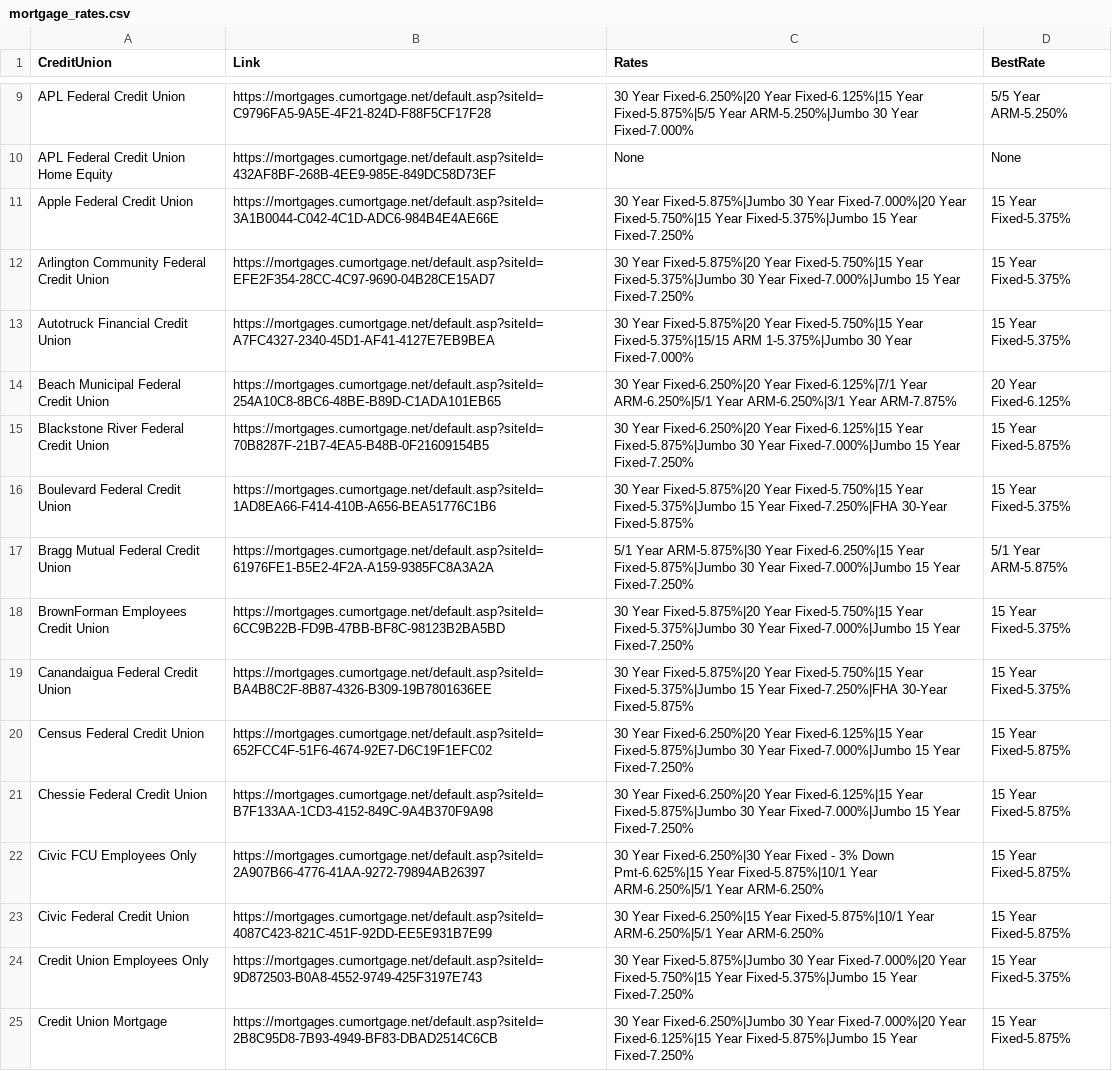
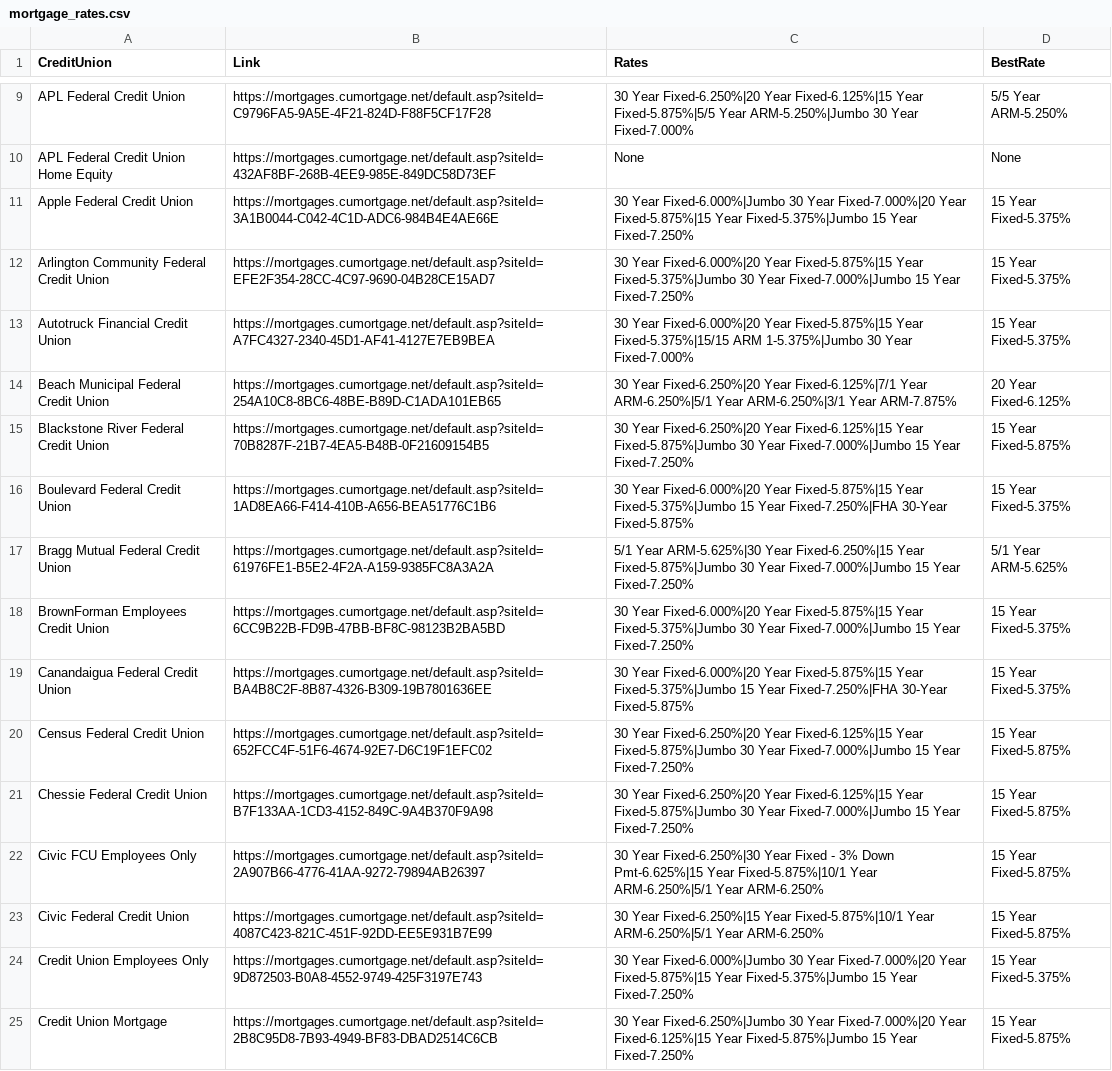
Before and after one commit to 0xVali/MortgageRates, a CSV file: mortgage_rates.csv, drawn as a sheet; only a part is shown, gaps mark what is left out; the diff covers the shown part only.

```diff
--- a/mortgage_rates.csv
+++ b/mortgage_rates.csv
@@ -10,11 +10,11 @@ APL Federal Credit Union,https://mortgages.cumortgage.net/default.asp?siteId=C97
 APL Federal Credit Union Home Equity,https://mortgages.cumortgage.net/default.asp?siteId=432AF8BF-268B-4EE9-985E-849DC58D73EF,None,None
-Apple Federal Credit Union,https://mortgages.cumortgage.net/default.asp?siteId=3A1B0044-C042-4C1D-ADC6-984B4E4AE66E,30 Year Fixed-5.875%|Jumbo 30 Year Fixed-7.000%|20 Year Fixed-5.750%|15 Year Fixed-5.375%|Jumbo 15 Year Fixed-7.250%,15 Year Fixed-5.375%
-Arlington Community Federal Credit Union,https://mortgages.cumortgage.net/default.asp?siteId=EFE2F354-28CC-4C97-9690-04B28CE15AD7,30 Year Fixed-5.875%|20 Year Fixed-5.750%|15 Year Fixed-5.375%|Jumbo 30 Year Fixed-7.000%|Jumbo 15 Year Fixed-7.250%,15 Year Fixed-5.375%
-Autotruck Financial Credit Union,https://mortgages.cumortgage.net/default.asp?siteId=A7FC4327-2340-45D1-AF41-4127E7EB9BEA,30 Year Fixed-5.875%|20 Year Fixed-5.750%|15 Year Fixed-5.375%|15/15 ARM 1-5.375%|Jumbo 30 Year Fixed-7.000%,15 Year Fixed-5.375%
+Apple Federal Credit Union,https://mortgages.cumortgage.net/default.asp?siteId=3A1B0044-C042-4C1D-ADC6-984B4E4AE66E,30 Year Fixed-6.000%|Jumbo 30 Year Fixed-7.000%|20 Year Fixed-5.875%|15 Year Fixed-5.375%|Jumbo 15 Year Fixed-7.250%,15 Year Fixed-5.375%
+Arlington Community Federal Credit Union,https://mortgages.cumortgage.net/default.asp?siteId=EFE2F354-28CC-4C97-9690-04B28CE15AD7,30 Year Fixed-6.000%|20 Year Fixed-5.875%|15 Year Fixed-5.375%|Jumbo 30 Year Fixed-7.000%|Jumbo 15 Year Fixed-7.250%,15 Year Fixed-5.375%
+Autotruck Financial Credit Union,https://mortgages.cumortgage.net/default.asp?siteId=A7FC4327-2340-45D1-AF41-4127E7EB9BEA,30 Year Fixed-6.000%|20 Year Fixed-5.875%|15 Year Fixed-5.375%|15/15 ARM 1-5.375%|Jumbo 30 Year Fixed-7.000%,15 Year Fixed-5.375%
 Beach Municipal Federal Credit Union,https://mortgages.cumortgage.net/default.asp?siteId=254A10C8-8BC6-48BE-B89D-C1ADA101EB65,30 Year Fixed-6.250%|20 Year Fixed-6.125%|7/1 Year ARM-6.250%|5/1 Year ARM-6.250%|3/1 Year ARM-7.875%,20 Year Fixed-6.125%
 Blackstone River Federal Credit Union,https://mortgages.cumortgage.net/default.asp?siteId=70B8287F-21B7-4EA5-B48B-0F21609154B5,30 Year Fixed-6.250%|20 Year Fixed-6.125%|15 Year Fixed-5.875%|Jumbo 30 Year Fixed-7.000%|Jumbo 15 Year Fixed-7.250%,15 Year Fixed-5.875%
-Boulevard Federal Credit Union,https://mortgages.cumortgage.net/default.asp?siteId=1AD8EA66-F414-410B-A656-BEA51776C1B6,30 Year Fixed-5.875%|20 Year Fixed-5.750%|15 Year Fixed-5.375%|Jumbo 15 Year Fixed-7.250%|FHA 30-Year Fixed-5.875%,15 Year Fixed-5.375%
-Bragg Mutual Federal Credit Union,https://mortgages.cumortgage.net/default.asp?siteId=61976FE1-B5E2-4F2A-A159-9385FC8A3A2A,5/1 Year ARM-5.875%|30 Year Fixed-6.250%|15 Year Fixed-5.875%|Jumbo 30 Year Fixed-7.000%|Jumbo 15 Year Fixed-7.250%,5/1 Year ARM-5.875%
-BrownForman Employees Credit Union,https://mortgages.cumortgage.net/default.asp?siteId=6CC9B22B-FD9B-47BB-BF8C-98123B2BA5BD,30 Year Fixed-5.875%|20 Year Fixed-5.750%|15 Year Fixed-5.375%|Jumbo 30 Year Fixed-7.000%|Jumbo 15 Year Fixed-7.250%,15 Year Fixed-5.375%
-Canandaigua Federal Credit Union,https://mortgages.cumortgage.net/default.asp?siteId=BA4B8C2F-8B87-4326-B309-19B7801636EE,30 Year Fixed-5.875%|20 Year Fixed-5.750%|15 Year Fixed-5.375%|Jumbo 15 Year Fixed-7.250%|FHA 30-Year Fixed-5.875%,15 Year Fixed-5.375%
+Boulevard Federal Credit Union,https://mortgages.cumortgage.net/default.asp?siteId=1AD8EA66-F414-410B-A656-BEA51776C1B6,30 Year Fixed-6.000%|20 Year Fixed-5.875%|15 Year Fixed-5.375%|Jumbo 15 Year Fixed-7.250%|FHA 30-Year Fixed-5.875%,15 Year Fixed-5.375%
+Bragg Mutual Federal Credit Union,https://mortgages.cumortgage.net/default.asp?siteId=61976FE1-B5E2-4F2A-A159-9385FC8A3A2A,5/1 Year ARM-5.625%|30 Year Fixed-6.250%|15 Year Fixed-5.875%|Jumbo 30 Year Fixed-7.000%|Jumbo 15 Year Fixed-7.250%,5/1 Year ARM-5.625%
+BrownForman Employees Credit Union,https://mortgages.cumortgage.net/default.asp?siteId=6CC9B22B-FD9B-47BB-BF8C-98123B2BA5BD,30 Year Fixed-6.000%|20 Year Fixed-5.875%|15 Year Fixed-5.375%|Jumbo 30 Year Fixed-7.000%|Jumbo 15 Year Fixed-7.250%,15 Year Fixed-5.375%
+Canandaigua Federal Credit Union,https://mortgages.cumortgage.net/default.asp?siteId=BA4B8C2F-8B87-4326-B309-19B7801636EE,30 Year Fixed-6.000%|20 Year Fixed-5.875%|15 Year Fixed-5.375%|Jumbo 15 Year Fixed-7.250%|FHA 30-Year Fixed-5.875%,15 Year Fixed-5.375%
 Census Federal Credit Union,https://mortgages.cumortgage.net/default.asp?siteId=652FCC4F-51F6-4674-92E7-D6C19F1EFC02,30 Year Fixed-6.250%|20 Year Fixed-6.125%|15 Year Fixed-5.875%|Jumbo 30 Year Fixed-7.000%|Jumbo 15 Year Fixed-7.250%,15 Year Fixed-5.875%
@@ -23,3 +23,3 @@ Civic FCU Employees Only,https://mortgages.cumortgage.net/default.asp?siteId=2A9
 Civic Federal Credit Union,https://mortgages.cumortgage.net/default.asp?siteId=4087C423-821C-451F-92DD-EE5E931B7E99,30 Year Fixed-6.250%|15 Year Fixed-5.875%|10/1 Year ARM-6.250%|5/1 Year ARM-6.250%,15 Year Fixed-5.875%
-Credit Union Employees Only,https://mortgages.cumortgage.net/default.asp?siteId=9D872503-B0A8-4552-9749-425F3197E743,30 Year Fixed-5.875%|Jumbo 30 Year Fixed-7.000%|20 Year Fixed-5.750%|15 Year Fixed-5.375%|Jumbo 15 Year Fixed-7.250%,15 Year Fixed-5.375%
+Credit Union Employees Only,https://mortgages.cumortgage.net/default.asp?siteId=9D872503-B0A8-4552-9749-425F3197E743,30 Year Fixed-6.000%|Jumbo 30 Year Fixed-7.000%|20 Year Fixed-5.875%|15 Year Fixed-5.375%|Jumbo 15 Year Fixed-7.250%,15 Year Fixed-5.375%
 Credit Union Mortgage,https://mortgages.cumortgage.net/default.asp?siteId=2B8C95D8-7B93-4949-BF83-DBAD2514C6CB,30 Year Fixed-6.250%|Jumbo 30 Year Fixed-7.000%|20 Year Fixed-6.125%|15 Year Fixed-5.875%|Jumbo 15 Year Fixed-7.250%,15 Year Fixed-5.875%
```
Also changed, not shown: 70 edited cells elsewhere in this file, 1 other file.
